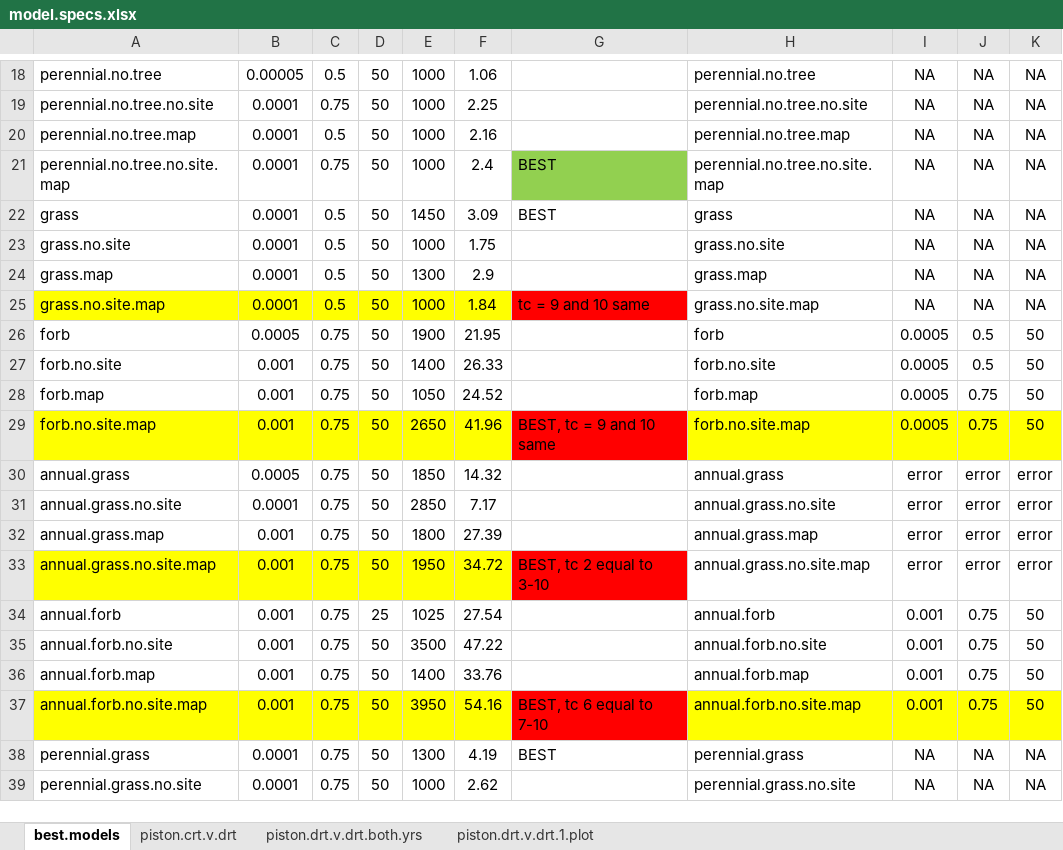
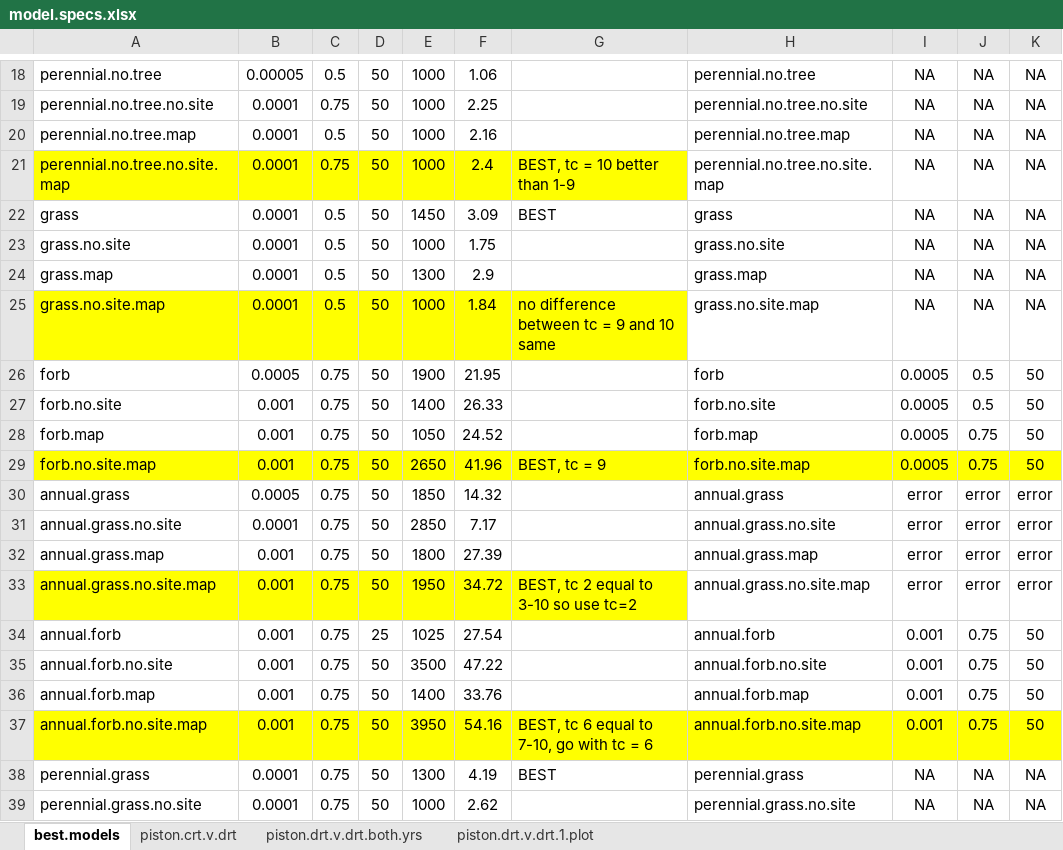
Before and after one commit to sjworthy/Drought.Traits, an Excel workbook: model.specs.xlsx, sheet best.models, drawn as a sheet; only a part is shown, gaps mark what is left out; values as stored, in another font and other column widths than the file's, no borders; the diff names each change by its address in the sheet, - before the commit and + after, or states it on an @@ line.

```diff
--- a/model.specs.xlsx (sheet best.models)
+++ b/model.specs.xlsx (sheet best.models)
-A21:F21 fill: none
+A21:F21 fill: #FFFF00
-G21: BEST
+G21: BEST, tc = 10 better than 1-9
-G21 fill: #92D050
+G21 fill: #FFFF00
-G25: tc = 9 and 10 same
+G25: no difference between tc = 9 and 10 same
-G25 fill: #FF0000
+G25 fill: #FFFF00
-G29: BEST, tc = 9 and 10 same
+G29: BEST, tc = 9
-G29 fill: #FF0000
+G29 fill: #FFFF00
-G33: BEST, tc 2 equal to 3-10
+G33: BEST, tc 2 equal to 3-10 so use tc=2
-G33 fill: #FF0000
+G33 fill: #FFFF00
-G37: BEST, tc 6 equal to 7-10
+G37: BEST, tc 6 equal to 7-10, go with tc = 6
-G37 fill: #FF0000
+G37 fill: #FFFF00
```
Also changed, not shown: sheet piston.crt.v.drt, 1 other file.
